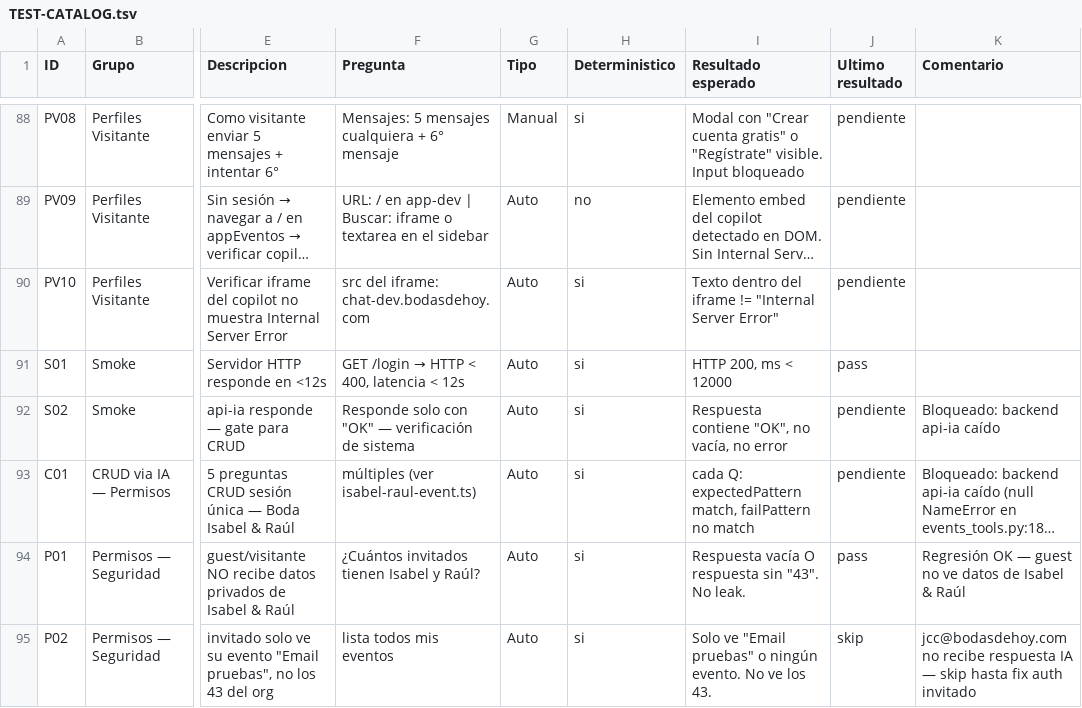
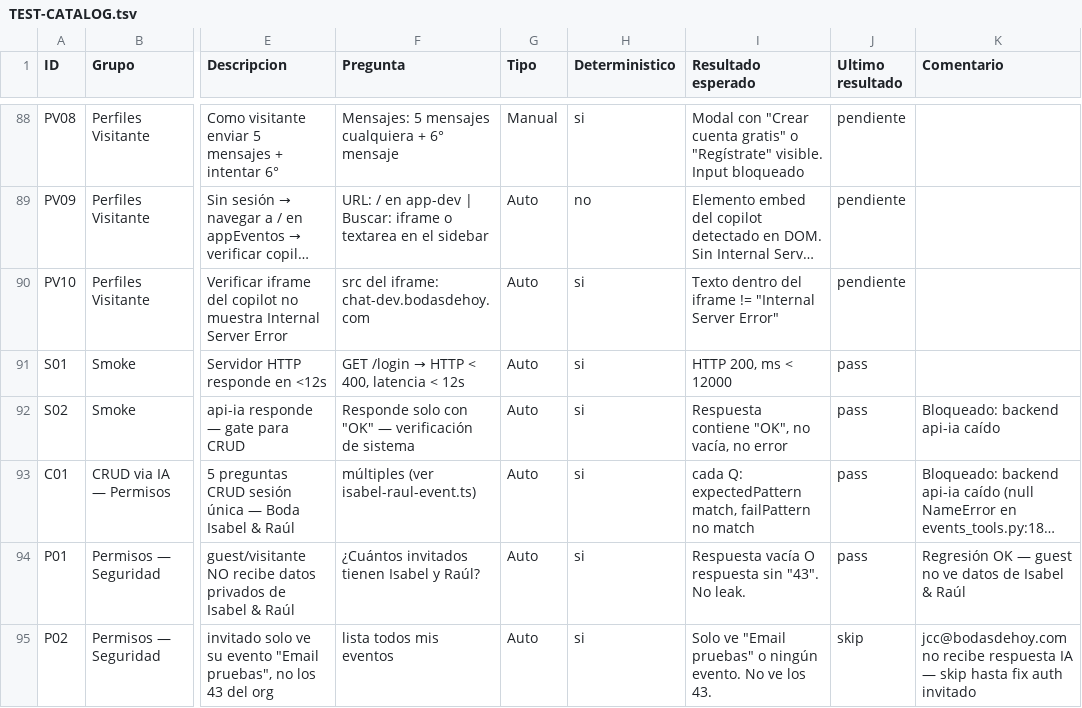
Before and after one commit to marketingsoluciones/AppBodasdehoy.com, a TSV file: e2e-app/TEST-CATALOG.tsv, drawn as a sheet; only a part is shown, gaps mark what is left out; long unchanged cells end in …; the diff names each change by its address in the sheet, - before the commit and + after, or states it on an @@ line.

```diff
--- a/e2e-app/TEST-CATALOG.tsv
+++ b/e2e-app/TEST-CATALOG.tsv
-J92:J93 (Ultimo resultado): pendiente
+J92:J93 (Ultimo resultado): pass
```
